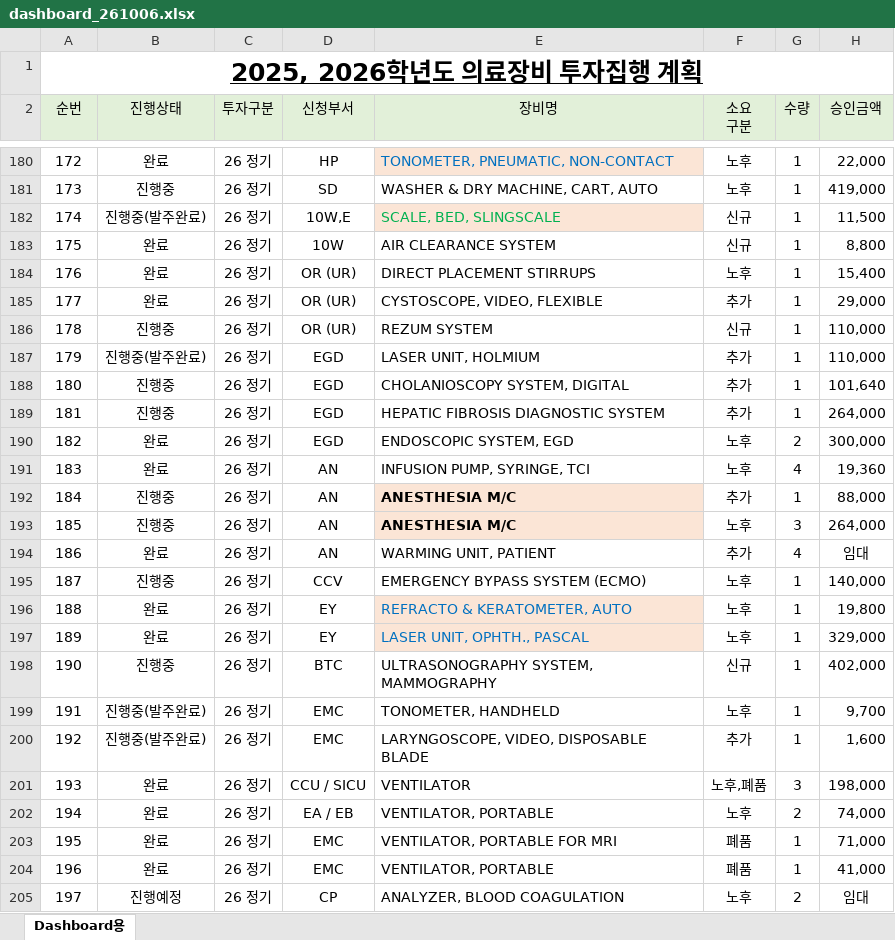
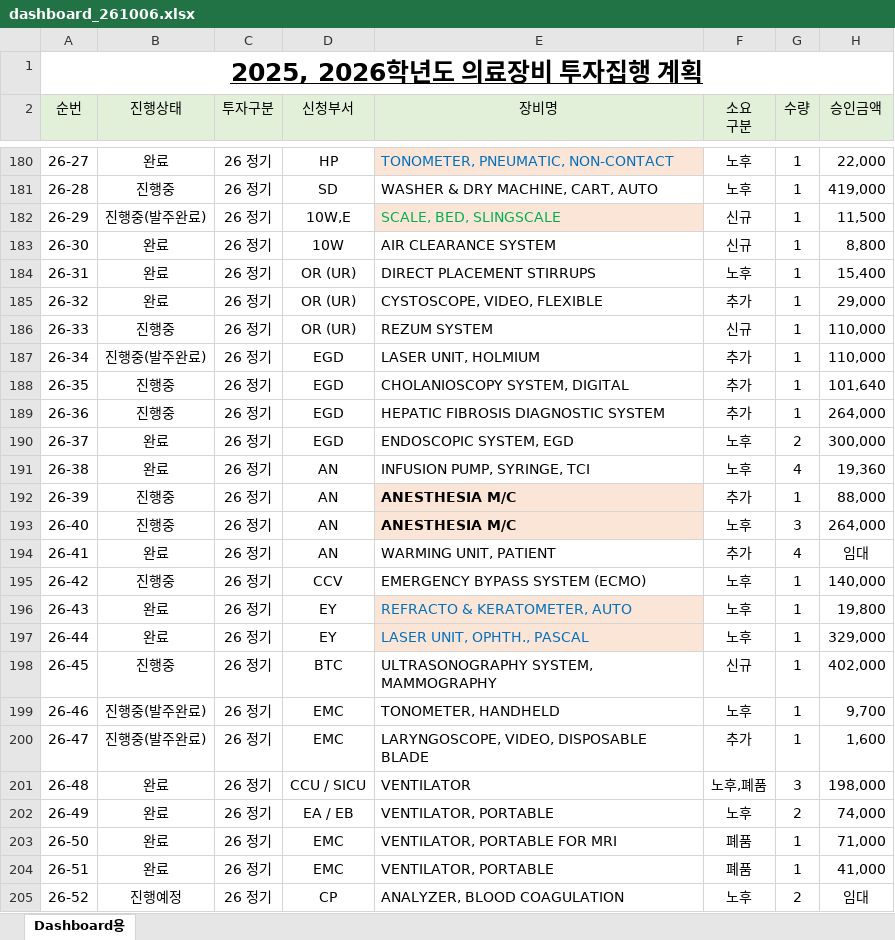
Before and after one commit to hoony-dotcom/medical-equip, an Excel workbook: dashboard_261006.xlsx, sheet Dashboard용, drawn as a sheet; only a part is shown, gaps mark what is left out; values as stored, in another font and other column widths than the file's, no borders; charts and pictures and conditional formats not drawn; the diff covers the shown part only; the diff names each change by its address in the sheet, - before the commit and + after, or states it on an @@ line.

```diff
--- a/dashboard_261006.xlsx (sheet Dashboard용)
+++ b/dashboard_261006.xlsx (sheet Dashboard용)
-A180 (순번): 172
+A180 (순번): 26-27
-A181 (순번): 173
+A181 (순번): 26-28
-A182 (순번): 174
+A182 (순번): 26-29
-A183 (순번): 175
+A183 (순번): 26-30
-A184 (순번): 176
+A184 (순번): 26-31
-A185 (순번): 177
+A185 (순번): 26-32
-A186 (순번): 178
+A186 (순번): 26-33
-A187 (순번): 179
+A187 (순번): 26-34
-A188 (순번): 180
+A188 (순번): 26-35
-A189 (순번): 181
+A189 (순번): 26-36
-A190 (순번): 182
+A190 (순번): 26-37
-A191 (순번): 183
+A191 (순번): 26-38
-A192 (순번): 184
+A192 (순번): 26-39
-A193 (순번): 185
+A193 (순번): 26-40
-A194 (순번): 186
+A194 (순번): 26-41
-A195 (순번): 187
+A195 (순번): 26-42
-A196 (순번): 188
+A196 (순번): 26-43
-A197 (순번): 189
+A197 (순번): 26-44
-A198 (순번): 190
+A198 (순번): 26-45
-A199 (순번): 191
+A199 (순번): 26-46
-A200 (순번): 192
+A200 (순번): 26-47
-A201 (순번): 193
+A201 (순번): 26-48
-A202 (순번): 194
+A202 (순번): 26-49
-A203 (순번): 195
+A203 (순번): 26-50
-A204 (순번): 196
+A204 (순번): 26-51
-A205 (순번): 197
+A205 (순번): 26-52
```
Also changed, not shown: 95 edited cells elsewhere in this sheet.
